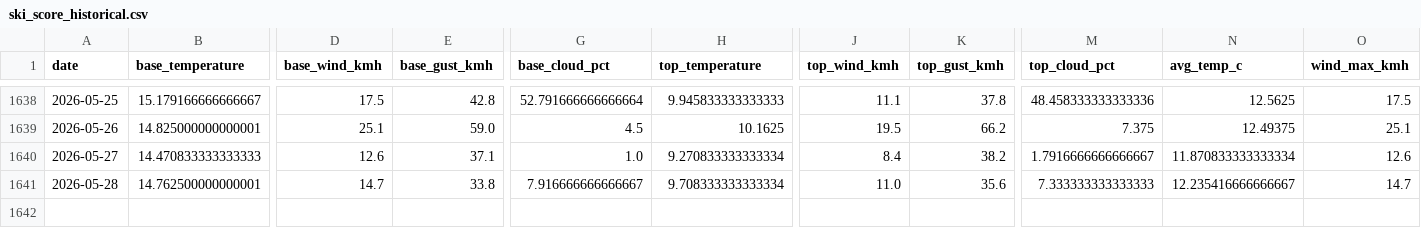
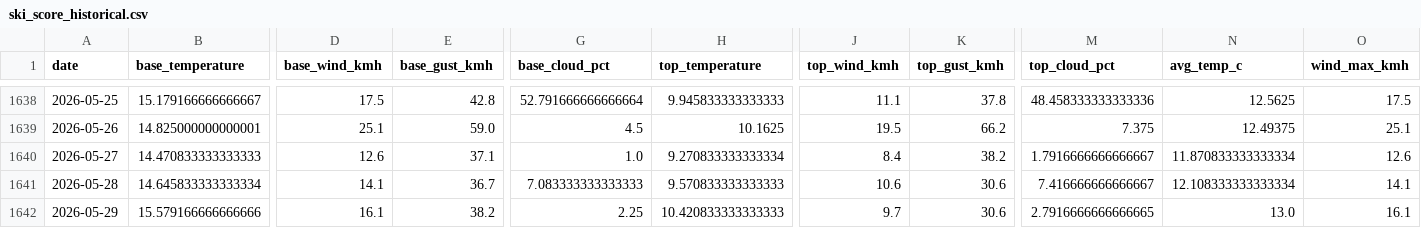
Before and after one commit to CeciliaRodriguez/sierra-nevada-ski-score, a CSV file: data/ski_score_historical.csv, drawn as a sheet; only a part is shown, gaps mark what is left out; rows hold the shown columns only; the diff covers the shown part only; the diff names each change by its address in the sheet, - before the commit and + after, or states it on an @@ line.

```diff
--- a/data/ski_score_historical.csv
+++ b/data/ski_score_historical.csv
-B1641 (base_temperature): 14.762500000000001
+B1641 (base_temperature): 14.645833333333334
-D1641 (base_wind_kmh): 14.7
+D1641 (base_wind_kmh): 14.1
-E1641 (base_gust_kmh): 33.8
+E1641 (base_gust_kmh): 36.7
-G1641 (base_cloud_pct): 7.916666666666667
+G1641 (base_cloud_pct): 7.083333333333333
-H1641 (top_temperature): 9.708333333333334
+H1641 (top_temperature): 9.570833333333333
-J1641 (top_wind_kmh): 11.0
+J1641 (top_wind_kmh): 10.6
-K1641 (top_gust_kmh): 35.6
+K1641 (top_gust_kmh): 30.6
-M1641 (top_cloud_pct): 7.333333333333333
+M1641 (top_cloud_pct): 7.416666666666667
-N1641 (avg_temp_c): 12.235416666666667
+N1641 (avg_temp_c): 12.108333333333334
-O1641 (wind_max_kmh): 14.7
+O1641 (wind_max_kmh): 14.1
+row 1642: 2026-05-29 | 15.579166666666666 | 16.1 | 38.2 | 2.25 | 10.420833333333333 | 9.7 | 30.6 | 2.7916666666666665 | 13.0 | 16.1
```
Also changed, not shown: 5 edited cells elsewhere in this file, data/ski_data.csv.
